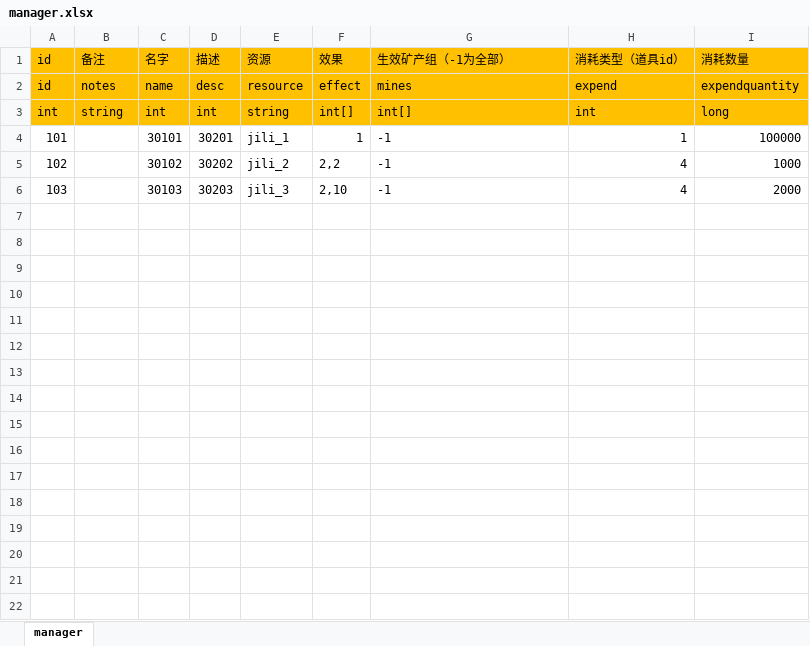
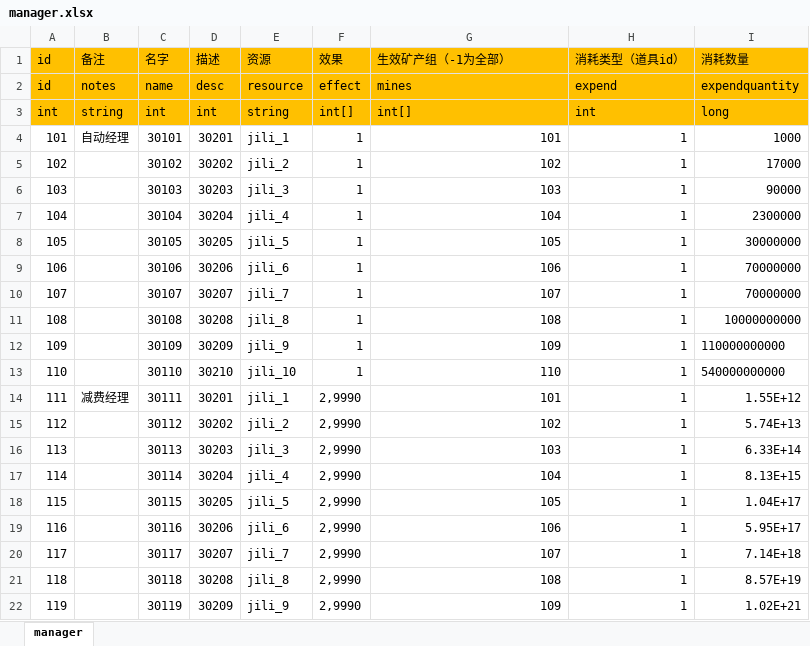
Before and after one commit to maziliang-code/RippleMinerTycoon, an Excel workbook: excel/manager.xlsx, sheet manager, drawn as a sheet; only a part is shown; values as stored, in another font and other column widths than the file's, no borders; the diff covers the shown part only; the diff names each change by its address in the sheet, - before the commit and + after, or states it on an @@ line.

```diff
--- a/excel/manager.xlsx (sheet manager)
+++ b/excel/manager.xlsx (sheet manager)
-B4 (备注): (empty)
+B4 (备注): 自动经理
-G4 (生效矿产组（-1为全部）): -1
+G4 (生效矿产组（-1为全部）): 101
-G4:G6 alignment: left
+G4:G6 alignment: right
-I4 (消耗数量): 100000
+I4 (消耗数量): 1000
-F5 (效果): 2,2
+F5 (效果): 1
-G5 (生效矿产组（-1为全部）): -1
+G5 (生效矿产组（-1为全部）): 102
-H5:H6 (消耗类型（道具id）): 4
+H5:H6 (消耗类型（道具id）): 1
-I5 (消耗数量): 1000
+I5 (消耗数量): 17000
-F6 (效果): 2,10
+F6 (效果): 1
-G6 (生效矿产组（-1为全部）): -1
+G6 (生效矿产组（-1为全部）): 103
-I6 (消耗数量): 2000
+I6 (消耗数量): 90000
+row 7: 104 |  | 30104 | 30204 | jili_4 | 1 | 104 | 1 | 2300000
+row 8: 105 |  | 30105 | 30205 | jili_5 | 1 | 105 | 1 | 30000000
+row 9: 106 |  | 30106 | 30206 | jili_6 | 1 | 106 | 1 | 70000000
+row 10: 107 |  | 30107 | 30207 | jili_7 | 1 | 107 | 1 | 70000000
+row 11: 108 |  | 30108 | 30208 | jili_8 | 1 | 108 | 1 | 10000000000
+row 12: 109 |  | 30109 | 30209 | jili_9 | 1 | 109 | 1 | 110000000000
+row 13: 110 |  | 30110 | 30210 | jili_10 | 1 | 110 | 1 | 540000000000
+row 14: 111 | 减费经理 | 30111 | 30201 | jili_1 | 2,9990 | 101 | 1 | 1.55E+12
+row 15: 112 |  | 30112 | 30202 | jili_2 | 2,9990 | 102 | 1 | 5.74E+13
+row 16: 113 |  | 30113 | 30203 | jili_3 | 2,9990 | 103 | 1 | 6.33E+14
+row 17: 114 |  | 30114 | 30204 | jili_4 | 2,9990 | 104 | 1 | 8.13E+15
+row 18: 115 |  | 30115 | 30205 | jili_5 | 2,9990 | 105 | 1 | 1.04E+17
+row 19: 116 |  | 30116 | 30206 | jili_6 | 2,9990 | 106 | 1 | 5.95E+17
+row 20: 117 |  | 30117 | 30207 | jili_7 | 2,9990 | 107 | 1 | 7.14E+18
+row 21: 118 |  | 30118 | 30208 | jili_8 | 2,9990 | 108 | 1 | 8.57E+19
+row 22: 119 |  | 30119 | 30209 | jili_9 | 2,9990 | 109 | 1 | 1.02E+21
```
Also changed, not shown: 11 added rows elsewhere in this sheet, excel/develop.xlsx, excel/language.xlsx, 1 other file.
